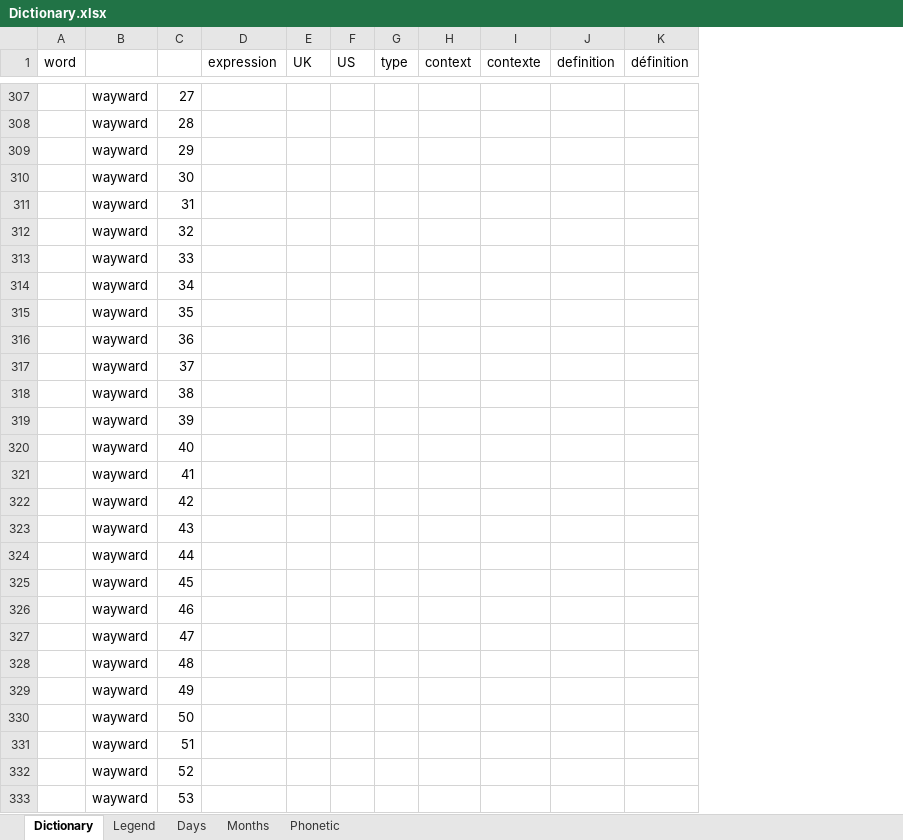
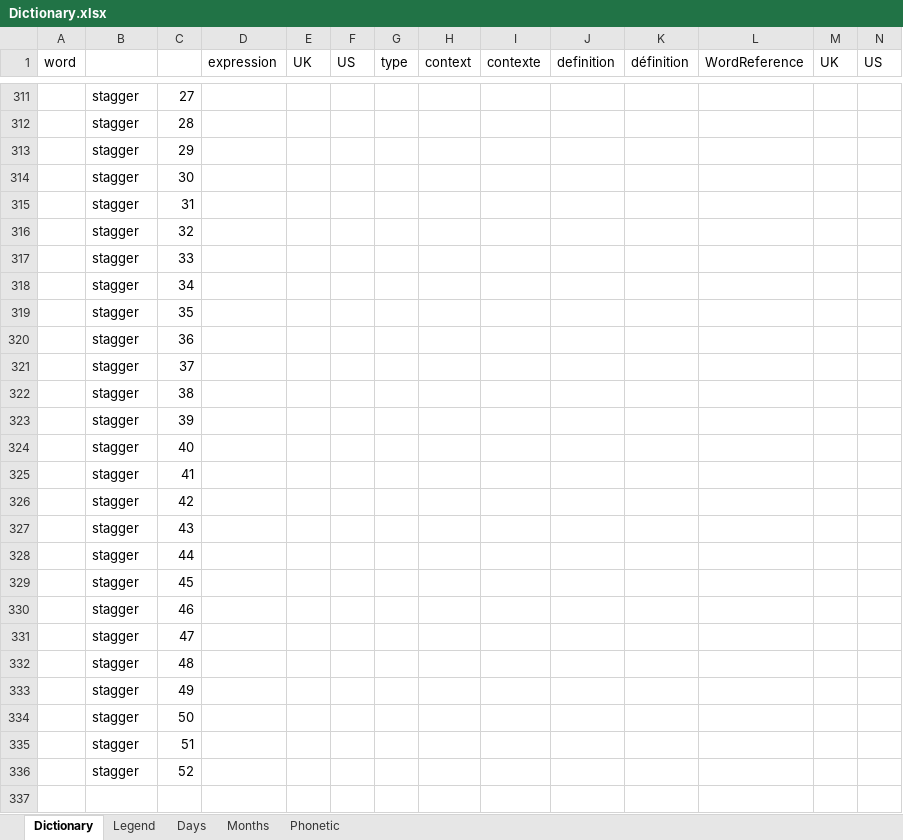
Before and after one commit to PragmaticMemory/PragmaticMemory, an Excel workbook: knowledge/data/input/Dictionary.xlsx, sheet Dictionary, drawn as a sheet; only a part is shown, gaps mark what is left out; values as stored, in another font and other column widths than the file's, no cell formats; conditional formats not drawn; removed rows and columns are numbered as before the commit, all else as after; the diff covers the shown part only; the diff names each change by its address in the sheet, - before the commit and + after, or states it on an @@ line.

```diff
--- a/knowledge/data/input/Dictionary.xlsx (sheet Dictionary)
+++ b/knowledge/data/input/Dictionary.xlsx (sheet Dictionary)
+column L (WordReference), empty
+column M (UK), empty
+column N (US), empty
-B311:B336: wayward
+B311:B336: stagger
-row 333:  | wayward | 53
```
Also changed, not shown: 7 added rows, 3 removed rows and 47 edited cells elsewhere in this sheet, cell formats, formulas that keep their value, 2 other files.
